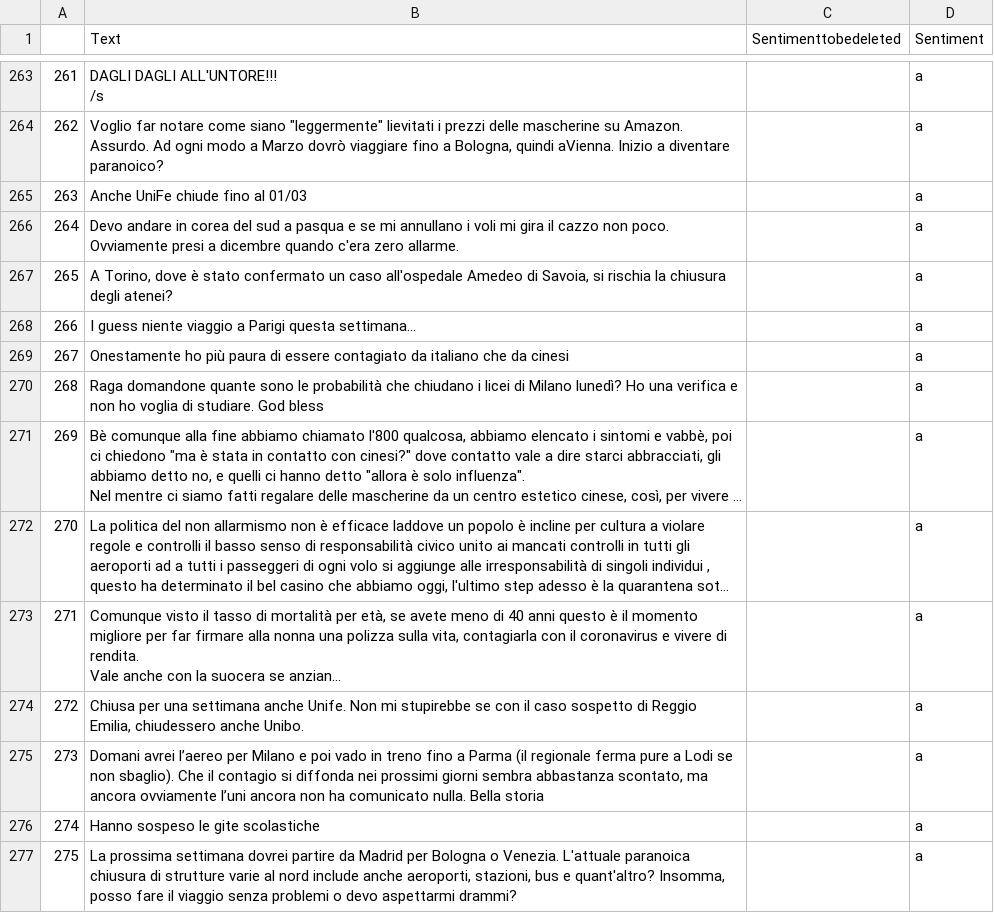
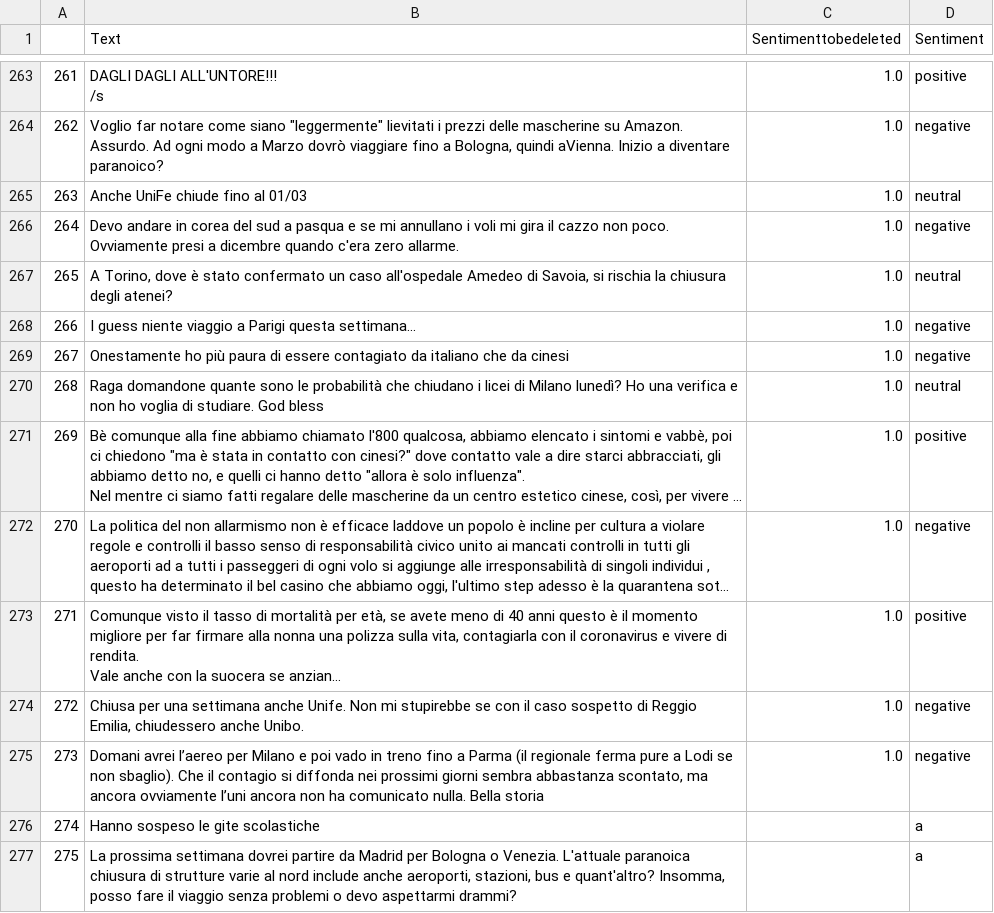
Before and after one commit to Gruntrexpewrus/StatLearnTeam, a CSV file: redditchallenge/AMANOREDDIT.csv, drawn as a sheet; only a part is shown, gaps mark what is left out; long unchanged cells end in …; the diff covers the shown part only; the diff names each change by its address in the sheet, - before the commit and + after, or states it on an @@ line.

```diff
--- a/redditchallenge/AMANOREDDIT.csv
+++ b/redditchallenge/AMANOREDDIT.csv
-C263:C275 (Sentimenttobedeleted): (empty)
+C263:C275 (Sentimenttobedeleted): 1.0
-D263 (Sentiment): a
+D263 (Sentiment): positive
-D264 (Sentiment): a
+D264 (Sentiment): negative
-D265 (Sentiment): a
+D265 (Sentiment): neutral
-D266 (Sentiment): a
+D266 (Sentiment): negative
-D267 (Sentiment): a
+D267 (Sentiment): neutral
-D268:D269 (Sentiment): a
+D268:D269 (Sentiment): negative
-D270 (Sentiment): a
+D270 (Sentiment): neutral
-D271 (Sentiment): a
+D271 (Sentiment): positive
-D272 (Sentiment): a
+D272 (Sentiment): negative
-D273 (Sentiment): a
+D273 (Sentiment): positive
-D274:D275 (Sentiment): a
+D274:D275 (Sentiment): negative
```
Also changed, not shown: 108 edited cells elsewhere in this file, 1 other file.
